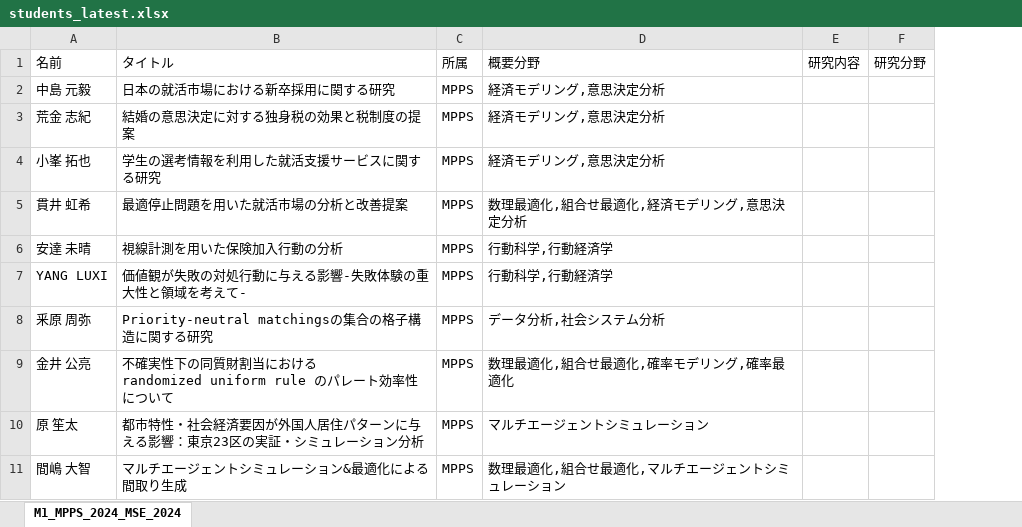
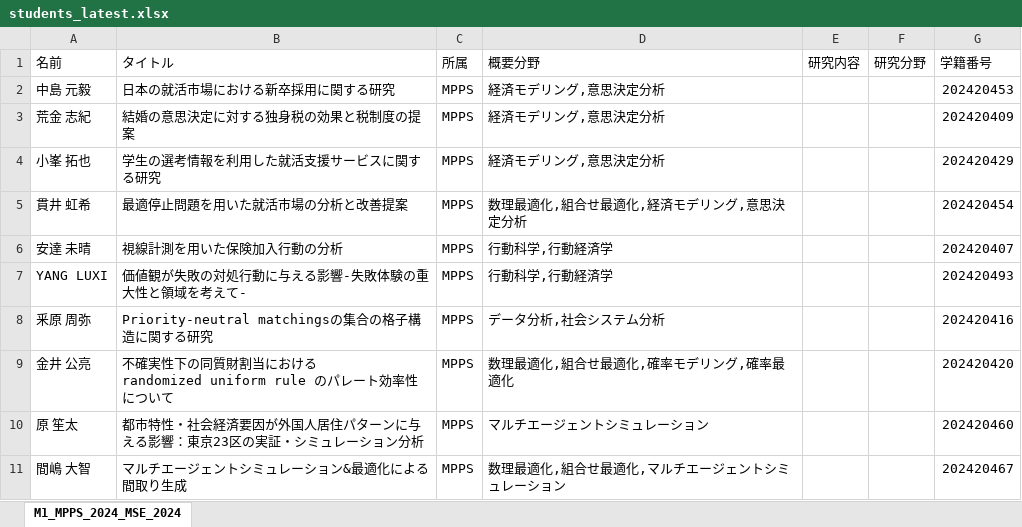
Before and after one commit to T-Kawaguchi-lab/matching-teachers-with-students, an Excel workbook: incoming/students_latest.xlsx, sheet M1_MPPS_2024_MSE_2024, drawn as a sheet; only a part is shown; values as stored, in another font and other column widths than the file's, no borders; the diff names each change by its address in the sheet, - before the commit and + after, or states it on an @@ line.

Commit message:
Update students_latest.xlsx (2026-05-19 16:40:38)

```diff
--- a/incoming/students_latest.xlsx (sheet M1_MPPS_2024_MSE_2024)
+++ b/incoming/students_latest.xlsx (sheet M1_MPPS_2024_MSE_2024)
+column G (学籍番号), rows 2-11: 202420453 | 202420409 | 202420429 | 202420454 | 202420407 | 202420493 | 202420416 | 202420420 | 202420460 | 202420467
```
